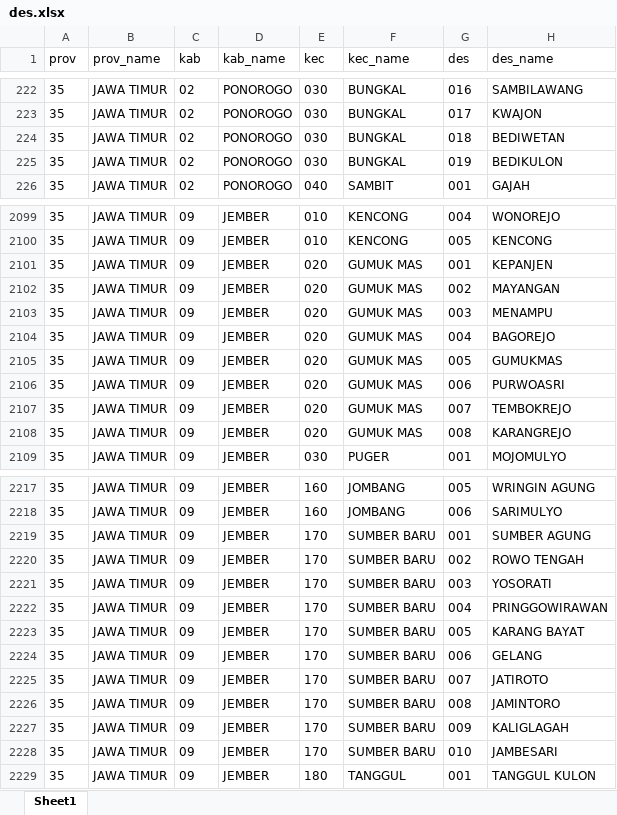
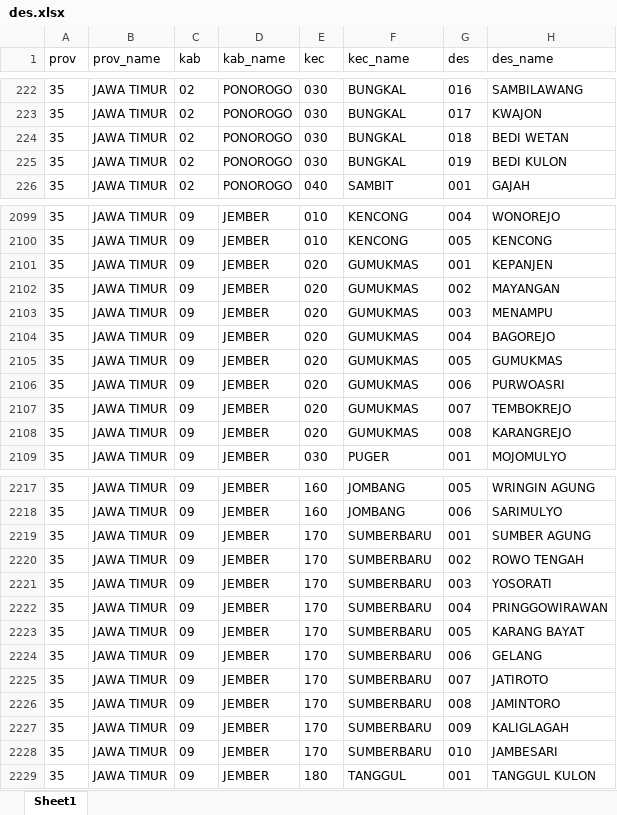
Before and after one commit to ZipoNamberwan/directory-app, an Excel workbook: python_script/area/des.xlsx, sheet Sheet1, drawn as a sheet; only a part is shown, gaps mark what is left out; values as stored, in another font and other column widths than the file's, no borders; the diff covers the shown part only; the diff names each change by its address in the sheet, - before the commit and + after, or states it on an @@ line.

```diff
--- a/python_script/area/des.xlsx (sheet Sheet1)
+++ b/python_script/area/des.xlsx (sheet Sheet1)
-H224 (des_name): BEDIWETAN
+H224 (des_name): BEDI WETAN
-H225 (des_name): BEDIKULON
+H225 (des_name): BEDI KULON
-F2101:F2108 (kec_name): GUMUK MAS
+F2101:F2108 (kec_name): GUMUKMAS
-F2219:F2228 (kec_name): SUMBER BARU
+F2219:F2228 (kec_name): SUMBERBARU
```
Also changed, not shown: 44 edited cells elsewhere in this sheet, python_script/area/kec.xlsx, 13 other files.
